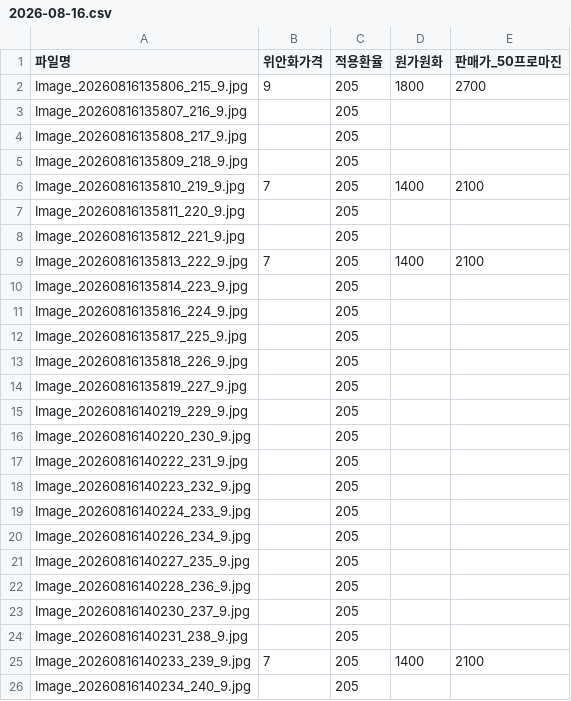
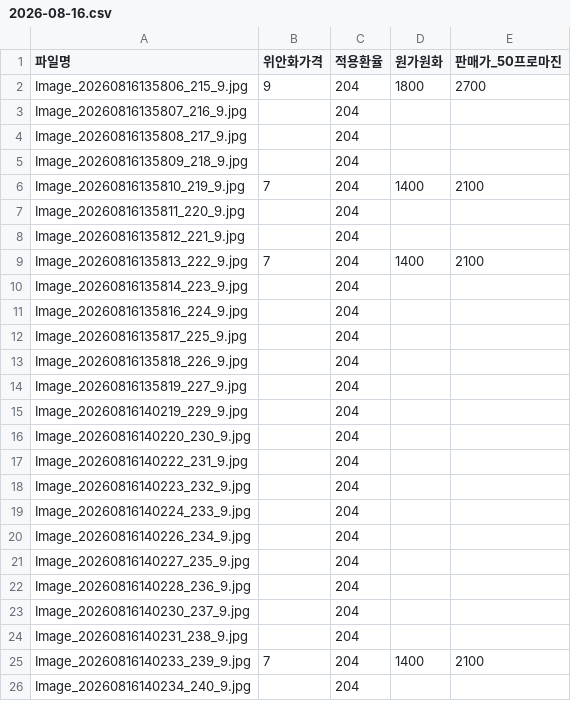
Before and after one commit to ycjm0207-star/Brand-BUS-Mall, a CSV file: 가격표/2026-08-16.csv, drawn as a sheet.

```diff
--- a/가격표/2026-08-16.csv
+++ b/가격표/2026-08-16.csv
@@ -1,26 +1,26 @@
 "파일명","위안화가격","적용환율","원가원화","판매가_50프로마진"
-"Image_20260816135806_215_9.jpg","9","205","1800","2700"
-"Image_20260816135807_216_9.jpg",,"205",,
-"Image_20260816135808_217_9.jpg",,"205",,
-"Image_20260816135809_218_9.jpg",,"205",,
-"Image_20260816135810_219_9.jpg","7","205","1400","2100"
-"Image_20260816135811_220_9.jpg",,"205",,
-"Image_20260816135812_221_9.jpg",,"205",,
-"Image_20260816135813_222_9.jpg","7","205","1400","2100"
-"Image_20260816135814_223_9.jpg",,"205",,
-"Image_20260816135816_224_9.jpg",,"205",,
-"Image_20260816135817_225_9.jpg",,"205",,
-"Image_20260816135818_226_9.jpg",,"205",,
-"Image_20260816135819_227_9.jpg",,"205",,
-"Image_20260816140219_229_9.jpg",,"205",,
-"Image_20260816140220_230_9.jpg",,"205",,
-"Image_20260816140222_231_9.jpg",,"205",,
-"Image_20260816140223_232_9.jpg",,"205",,
-"Image_20260816140224_233_9.jpg",,"205",,
-"Image_20260816140226_234_9.jpg",,"205",,
-"Image_20260816140227_235_9.jpg",,"205",,
-"Image_20260816140228_236_9.jpg",,"205",,
-"Image_20260816140230_237_9.jpg",,"205",,
-"Image_20260816140231_238_9.jpg",,"205",,
-"Image_20260816140233_239_9.jpg","7","205","1400","2100"
-"Image_20260816140234_240_9.jpg",,"205",,
+"Image_20260816135806_215_9.jpg","9","204","1800","2700"
+"Image_20260816135807_216_9.jpg",,"204",,
+"Image_20260816135808_217_9.jpg",,"204",,
+"Image_20260816135809_218_9.jpg",,"204",,
+"Image_20260816135810_219_9.jpg","7","204","1400","2100"
+"Image_20260816135811_220_9.jpg",,"204",,
+"Image_20260816135812_221_9.jpg",,"204",,
+"Image_20260816135813_222_9.jpg","7","204","1400","2100"
+"Image_20260816135814_223_9.jpg",,"204",,
+"Image_20260816135816_224_9.jpg",,"204",,
+"Image_20260816135817_225_9.jpg",,"204",,
+"Image_20260816135818_226_9.jpg",,"204",,
+"Image_20260816135819_227_9.jpg",,"204",,
+"Image_20260816140219_229_9.jpg",,"204",,
+"Image_20260816140220_230_9.jpg",,"204",,
+"Image_20260816140222_231_9.jpg",,"204",,
+"Image_20260816140223_232_9.jpg",,"204",,
+"Image_20260816140224_233_9.jpg",,"204",,
+"Image_20260816140226_234_9.jpg",,"204",,
+"Image_20260816140227_235_9.jpg",,"204",,
+"Image_20260816140228_236_9.jpg",,"204",,
+"Image_20260816140230_237_9.jpg",,"204",,
+"Image_20260816140231_238_9.jpg",,"204",,
+"Image_20260816140233_239_9.jpg","7","204","1400","2100"
+"Image_20260816140234_240_9.jpg",,"204",,
```
Also changed, not shown: 가격표/2026-08-15.csv, 1 other file.
